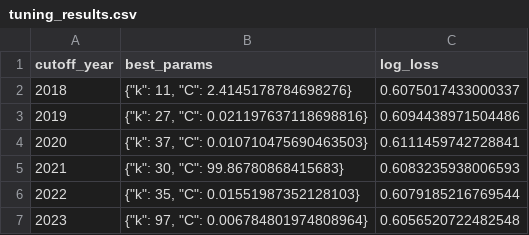
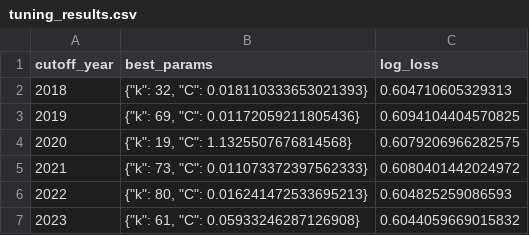
Before and after one commit to ehan03/yale-senior-thesis, a CSV file: model_files/lr/tuning_results.csv, drawn as a sheet.

```diff
--- a/model_files/lr/tuning_results.csv
+++ b/model_files/lr/tuning_results.csv
@@ -1,7 +1,7 @@
 cutoff_year,best_params,log_loss
-2018,"{""k"": 11, ""C"": 2.4145178784698276}",0.6075017433000337
-2019,"{""k"": 27, ""C"": 0.021197637118698816}",0.6094438971504486
-2020,"{""k"": 37, ""C"": 0.010710475690463503}",0.6111459742728841
-2021,"{""k"": 30, ""C"": 99.86780868415683}",0.6083235938006593
-2022,"{""k"": 35, ""C"": 0.01551987352128103}",0.6079185216769544
-2023,"{""k"": 97, ""C"": 0.006784801974808964}",0.6056520722482548
+2018,"{""k"": 32, ""C"": 0.018110333653021393}",0.604710605329313
+2019,"{""k"": 69, ""C"": 0.01172059211805436}",0.6094104404570825
+2020,"{""k"": 19, ""C"": 1.1325507676814568}",0.6079206966282575
+2021,"{""k"": 73, ""C"": 0.011073372397562333}",0.6080401442024972
+2022,"{""k"": 80, ""C"": 0.016241472533695213}",0.604825259086593
+2023,"{""k"": 61, ""C"": 0.05933246287126908}",0.6044059669015832
```
Also changed, not shown: model_files/lr/predictions.csv, 17 other files.
